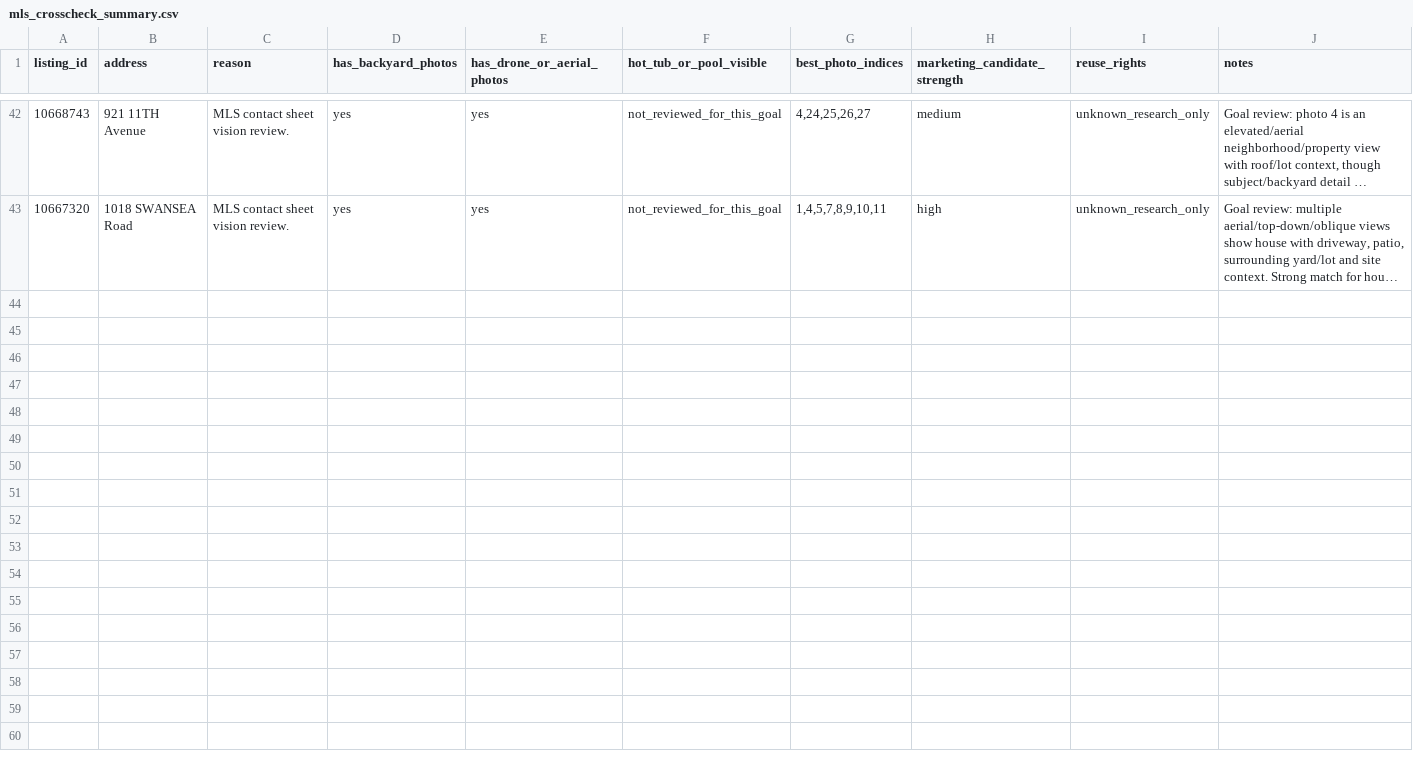
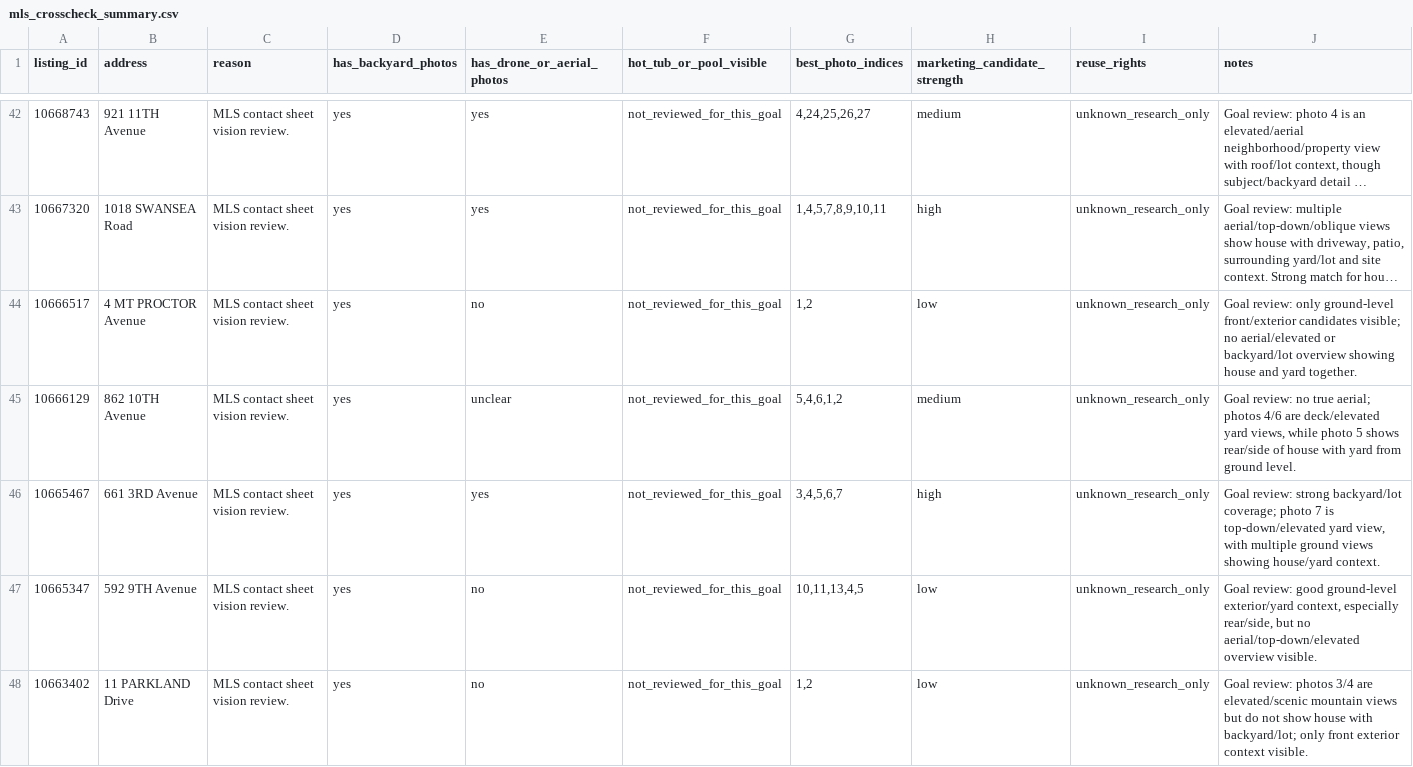
Before and after one commit to mrhemsing/tubs, a CSV file: data/mls_photo_inventory/mls_crosscheck_summary.csv, drawn as a sheet; only a part is shown, gaps mark what is left out; long unchanged cells end in …; the diff covers the shown part only; the diff names each change by its address in the sheet, - before the commit and + after, or states it on an @@ line.

Commit message:
Continue aerial focused MLS review

```diff
--- a/data/mls_photo_inventory/mls_crosscheck_summary.csv
+++ b/data/mls_photo_inventory/mls_crosscheck_summary.csv
+row 44: 10666517 | 4 MT PROCTOR Avenue | MLS contact sheet vision review. | yes | no | not_reviewed_for_this_goal | 1,2 | low | unknown_research_only | Goal review: only ground-level front/exterior candidates visible; no aerial/elevated or backyard/lot overview showing house and yard together.
+row 45: 10666129 | 862 10TH Avenue | MLS contact sheet vision review. | yes | unclear | not_reviewed_for_this_goal | 5,4,6,1,2 | medium | unknown_research_only | Goal review: no true aerial; photos 4/6 are deck/elevated yard views, while photo 5 shows rear/side of house with yard from ground level.
+row 46: 10665467 | 661 3RD Avenue | MLS contact sheet vision review. | yes | yes | not_reviewed_for_this_goal | 3,4,5,6,7 | high | unknown_research_only | Goal review: strong backyard/lot coverage; photo 7 is top-down/elevated yard view, with multiple ground views showing house/yard context.
+row 47: 10665347 | 592 9TH Avenue | MLS contact sheet vision review. | yes | no | not_reviewed_for_this_goal | 10,11,13,4,5 | low | unknown_research_only | Goal review: good ground-level exterior/yard context, especially rear/side, but no aerial/top-down/elevated overview visible.
+row 48: 10663402 | 11 PARKLAND Drive | MLS contact sheet vision review. | yes | no | not_reviewed_for_this_goal | 1,2 | low | unknown_research_only | Goal review: photos 3/4 are elevated/scenic mountain views but do not show house with backyard/lot; only front exterior context visible.
```
Also changed, not shown: 5 added rows elsewhere in this file, data/triage/property_candidate_triage.csv, 3 other files.
